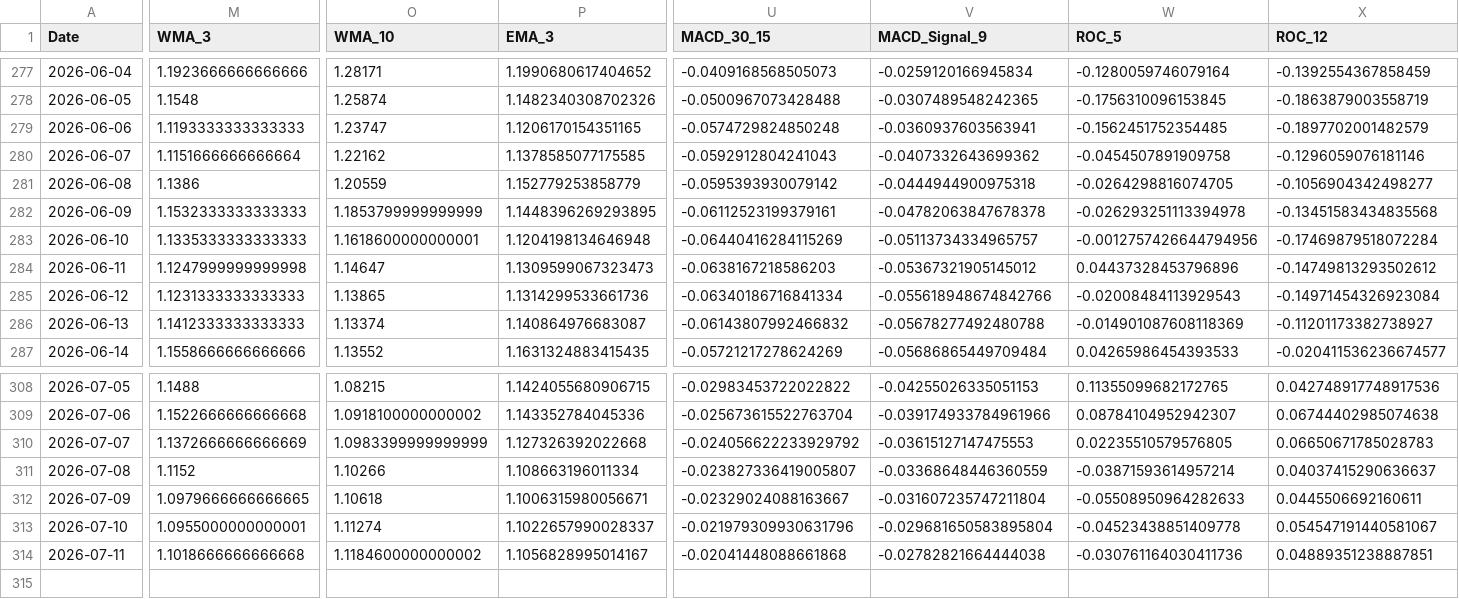
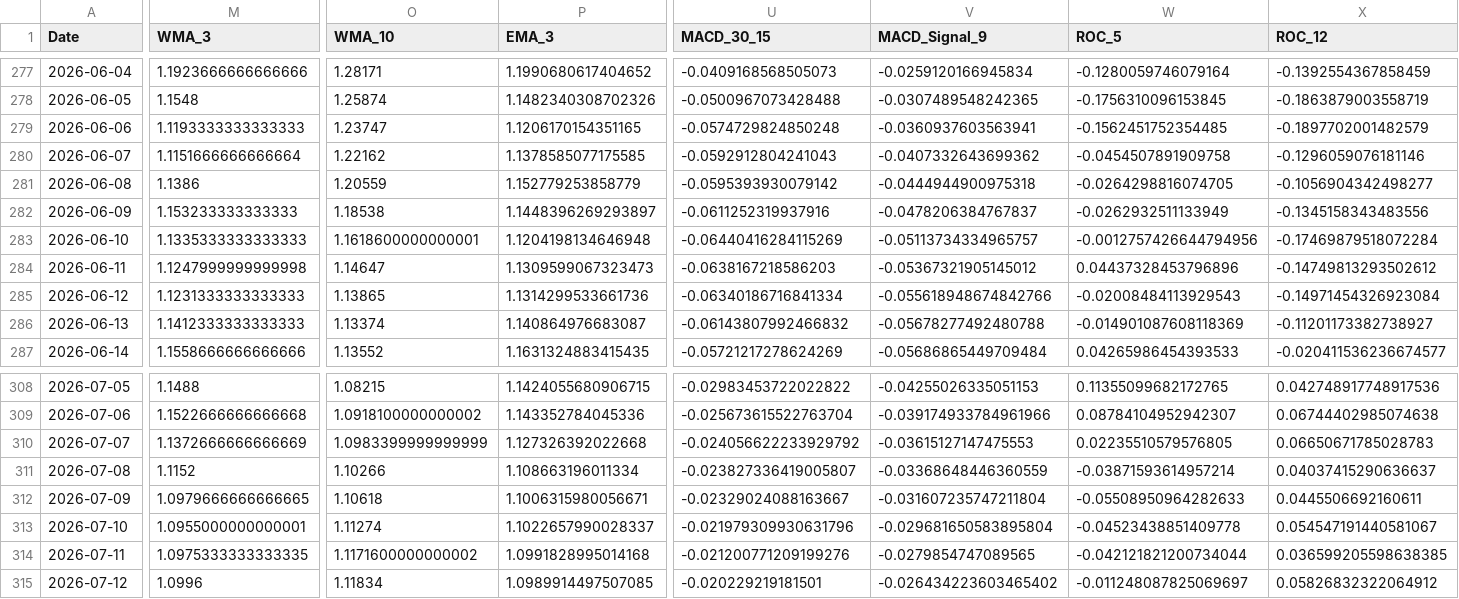
Before and after one commit to JintaoLiuorJoey/coinbase-ohlcv-data, a CSV file: data/XRP_aggregated.csv, drawn as a sheet; only a part is shown, gaps mark what is left out; rows hold the shown columns only; the diff covers the shown part only; the diff names each change by its address in the sheet, - before the commit and + after, or states it on an @@ line.

```diff
--- a/data/XRP_aggregated.csv
+++ b/data/XRP_aggregated.csv
-M282 (WMA_3): 1.1532333333333333
+M282 (WMA_3): 1.153233333333333
-O282 (WMA_10): 1.1853799999999999
+O282 (WMA_10): 1.18538
-P282 (EMA_3): 1.1448396269293895
+P282 (EMA_3): 1.1448396269293897
-U282 (MACD_30_15): -0.06112523199379161
+U282 (MACD_30_15): -0.0611252319937916
-V282 (MACD_Signal_9): -0.04782063847678378
+V282 (MACD_Signal_9): -0.0478206384767837
-W282 (ROC_5): -0.026293251113394978
+W282 (ROC_5): -0.0262932511133949
-X282 (ROC_12): -0.13451583434835568
+X282 (ROC_12): -0.1345158343483556
-M314 (WMA_3): 1.1018666666666668
+M314 (WMA_3): 1.0975333333333335
-O314 (WMA_10): 1.1184600000000002
+O314 (WMA_10): 1.1171600000000002
-P314 (EMA_3): 1.1056828995014167
+P314 (EMA_3): 1.0991828995014168
-U314 (MACD_30_15): -0.02041448088661868
+U314 (MACD_30_15): -0.021200771209199276
-V314 (MACD_Signal_9): -0.02782821664444038
+V314 (MACD_Signal_9): -0.0279854747089565
-W314 (ROC_5): -0.030761164030411736
+W314 (ROC_5): -0.042121821200734044
-X314 (ROC_12): 0.04889351238887851
+X314 (ROC_12): 0.036599205598638385
+row 315: 2026-07-12 | 1.0996 | 1.11834 | 1.0989914497507085 | -0.020229219181501 | -0.026434223603465402 | -0.011248087825069697 | 0.05826832322064912
```
Also changed, not shown: 44 edited cells elsewhere in this file, data/BTC_aggregated.csv, data/ETH_aggregated.csv.
